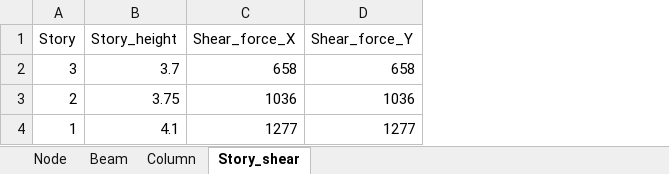
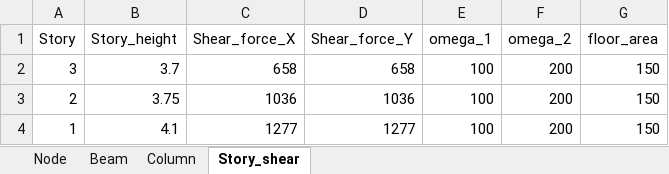
Before and after one commit to KazuhiroFujishita1/Initial_Section_Study, an Excel workbook: input_model.xlsx, sheet Story_shear, drawn as a sheet; values as stored, in another font and other column widths than the file's, no borders; the diff names each change by its address in the sheet, - before the commit and + after, or states it on an @@ line.

```diff
--- a/input_model.xlsx (sheet Story_shear)
+++ b/input_model.xlsx (sheet Story_shear)
+column E (omega_1), rows 2-4: all 100
+column F (omega_2), rows 2-4: all 200
+column G (floor_area), rows 2-4: all 150
```
Also changed, not shown: sheet Beam, 7 other files.
